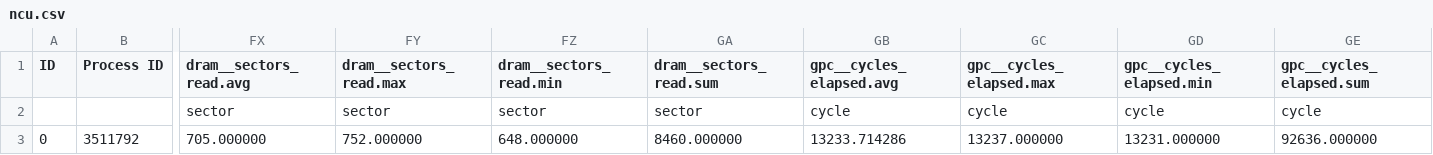
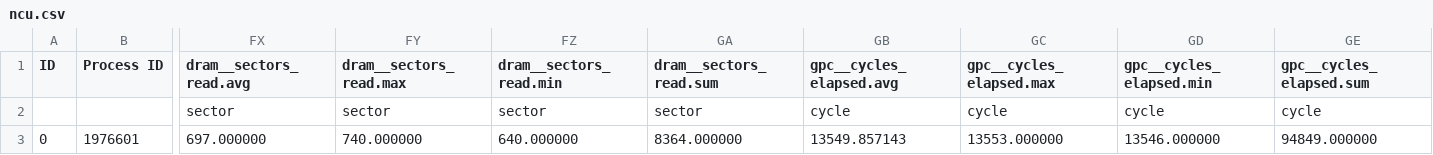
Before and after one commit to JakeFlasher/GPU_sim, a CSV file: results/captures/sm86_simulator_live_baseline_20260829_v2/evidence/raw/ncu_repeat/rep-2/gemm_hmma_fp16_sm80/ncu.csv, drawn as a sheet; only a part is shown, gaps mark what is left out; the diff covers the shown part only; the diff names each change by its address in the sheet, - before the commit and + after, or states it on an @@ line.

Commit message:
Bind baseline NCU executable provenance

```diff
--- a/results/captures/sm86_simulator_live_baseline_20260829_v2/evidence/raw/ncu_repeat/rep-2/gemm_hmma_fp16_sm80/ncu.csv
+++ b/results/captures/sm86_simulator_live_baseline_20260829_v2/evidence/raw/ncu_repeat/rep-2/gemm_hmma_fp16_sm80/ncu.csv
-B3 (Process ID): 3511792
+B3 (Process ID): 1976601
-FX3 (dram__sectors_read.avg): 705.000000
+FX3 (dram__sectors_read.avg): 697.000000
-FY3 (dram__sectors_read.max): 752.000000
+FY3 (dram__sectors_read.max): 740.000000
-FZ3 (dram__sectors_read.min): 648.000000
+FZ3 (dram__sectors_read.min): 640.000000
-GA3 (dram__sectors_read.sum): 8460.000000
+GA3 (dram__sectors_read.sum): 8364.000000
-GB3 (gpc__cycles_elapsed.avg): 13233.714286
+GB3 (gpc__cycles_elapsed.avg): 13549.857143
-GC3 (gpc__cycles_elapsed.max): 13237.000000
+GC3 (gpc__cycles_elapsed.max): 13553.000000
-GD3 (gpc__cycles_elapsed.min): 13231.000000
+GD3 (gpc__cycles_elapsed.min): 13546.000000
-GE3 (gpc__cycles_elapsed.sum): 92636.000000
+GE3 (gpc__cycles_elapsed.sum): 94849.000000
```
Also changed, not shown: 9 edited cells elsewhere in this file, results/captures/sm86_simulator_live_baseline_20260829_v2/evidence/raw/ncu_repeat/rep-2/cp_async_canary/ncu.csv, results/captures/sm86_simulator_live_baseline_20260829_v2/evidence/raw/ncu_repeat/rep-2/flash_attn_fwd_bf16_sm80/ncu.csv, 37 other files.
